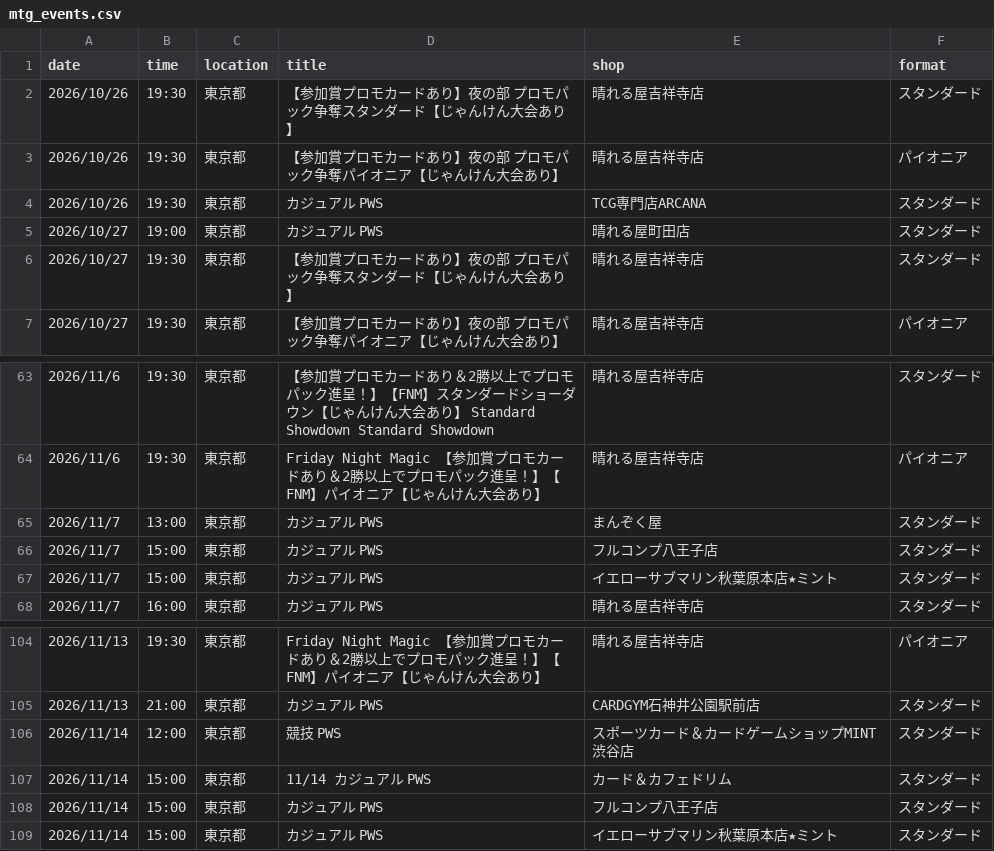
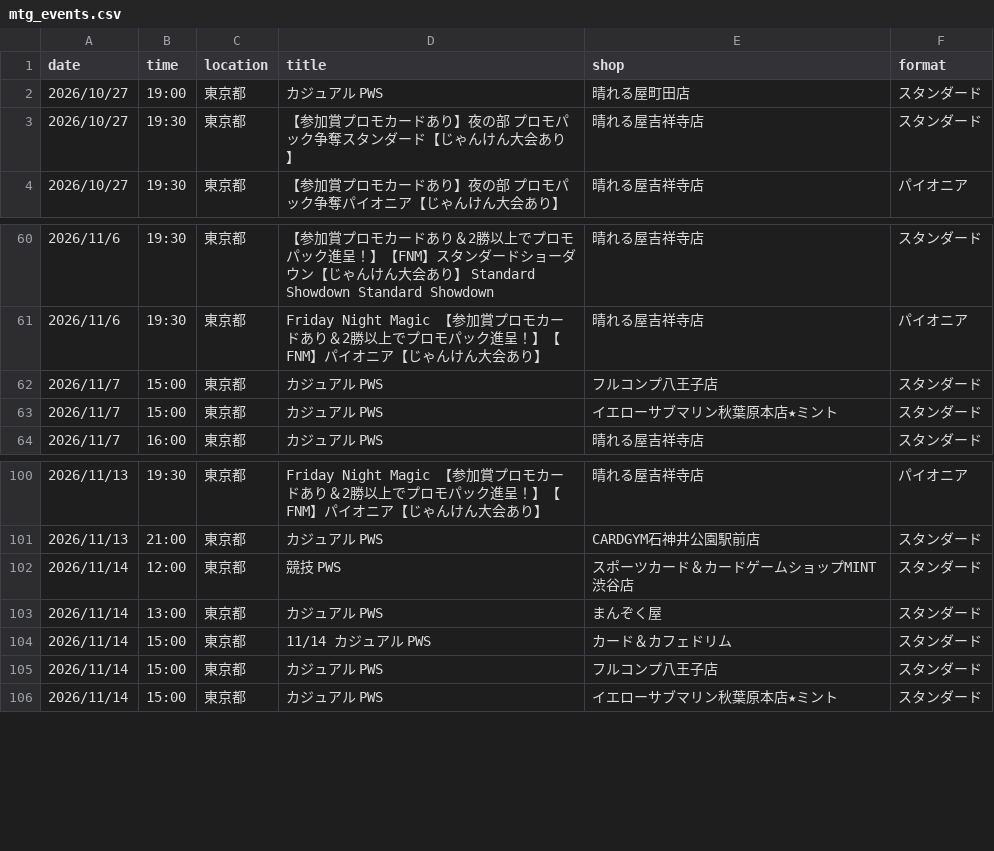
Before and after one commit to wakame1367/mtg_official_event_scraper, a CSV file: mtg_events.csv, drawn as a sheet; only a part is shown, gaps mark what is left out; removed rows and columns are numbered as before the commit, all else as after; the diff names each change by its address in the sheet, - before the commit and + after, or states it on an @@ line.

Commit message:
docs: Auto-update MTG events calendar [skip ci] 9ed999b9b4177d3915394fd37ac54a7e7030161e

```diff
--- a/mtg_events.csv
+++ b/mtg_events.csv
-row 2: 2026/10/26 | 19:30 | 東京都 | 【参加賞プロモカードあり】夜の部 プロモパック争奪スタンダード【じゃんけん大会あり】 | 晴れる屋吉祥寺店 | スタンダード
-row 3: 2026/10/26 | 19:30 | 東京都 | 【参加賞プロモカードあり】夜の部 プロモパック争奪パイオニア【じゃんけん大会あり】 | 晴れる屋吉祥寺店 | パイオニア
-row 4: 2026/10/26 | 19:30 | 東京都 | カジュアル PWS | TCG専門店ARCANA | スタンダード
-row 65: 2026/11/7 | 13:00 | 東京都 | カジュアル PWS | まんぞく屋 | スタンダード
+row 103: 2026/11/14 | 13:00 | 東京都 | カジュアル PWS | まんぞく屋 | スタンダード
```
Also changed, not shown: mtg_events_latest.csv, 2 other files.
